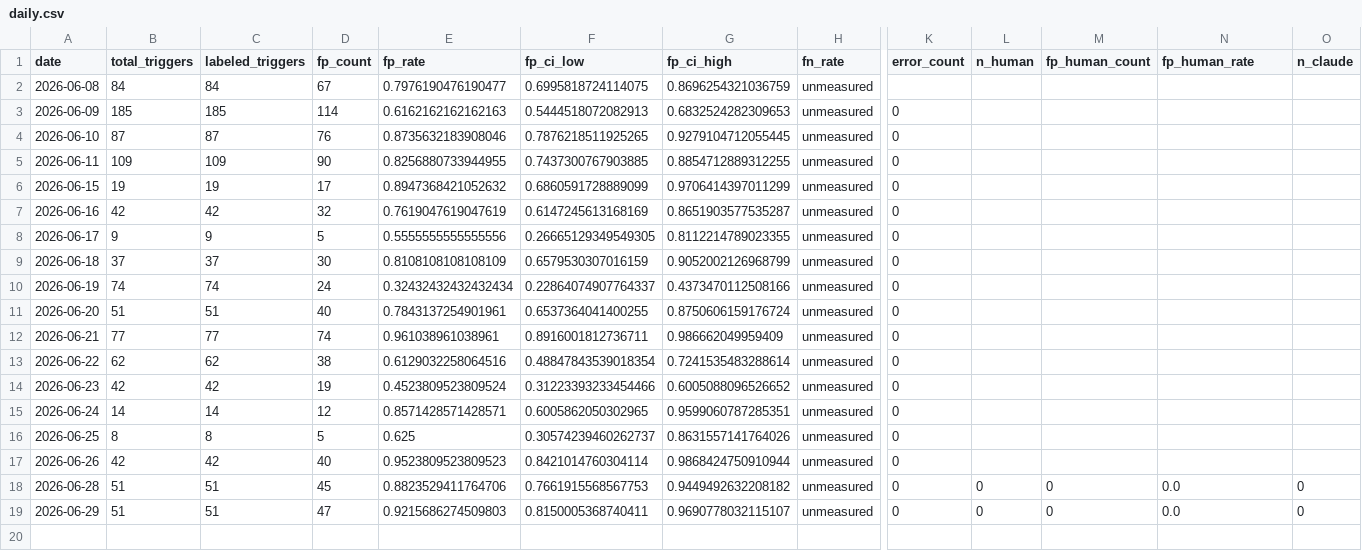
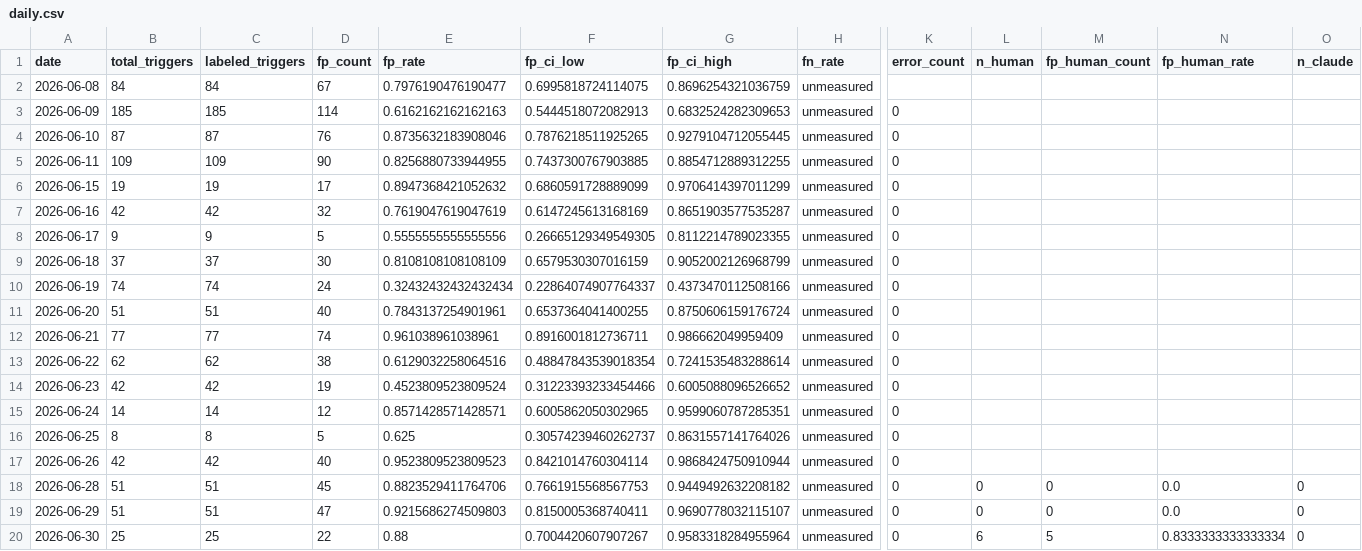
Before and after one commit to dkuehlwein/animal_tracker, a CSV file: experiments/metrics/daily.csv, drawn as a sheet; only a part is shown, gaps mark what is left out; rows hold the shown columns only; the diff names each change by its address in the sheet, - before the commit and + after, or states it on an @@ line.

Commit message:
tick: metrics written (batch 1143-1167, 25 triggers; fp_human 5/6, reconciled 22/25; 6 human labels — drought broken)

```diff
--- a/experiments/metrics/daily.csv
+++ b/experiments/metrics/daily.csv
+row 20: 2026-06-30 | 25 | 25 | 22 | 0.88 | 0.7004420607907267 | 0.9583318284955964 | unmeasured | 0 | 6 | 5 | 0.8333333333333334 | 0
```
Also changed, not shown: 1 other file.
